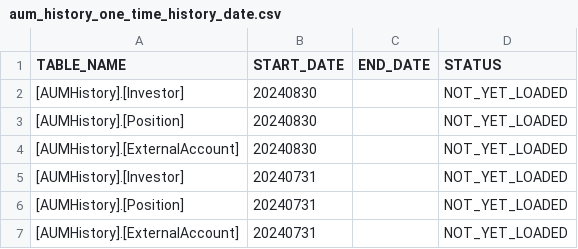
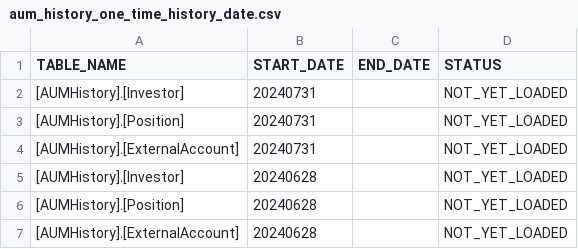
Before and after one commit to paulinjemimabalasubramani/paulinjemimabalasubramani, a CSV file: config/one_time_history/aum_history_one_time_history_date.csv, drawn as a sheet; only a part is shown; the shorter side is filled out with more unchanged rows; the diff names each change by its address in the sheet, - before the commit and + after, or states it on an @@ line.

Commit message:
removed already processed date from history config file

```diff
--- a/config/one_time_history/aum_history_one_time_history_date.csv
+++ b/config/one_time_history/aum_history_one_time_history_date.csv
-row 2: [AUMHistory].[Investor] | 20240830 |  | NOT_YET_LOADED
-row 3: [AUMHistory].[Position] | 20240830 |  | NOT_YET_LOADED
-row 4: [AUMHistory].[ExternalAccount] | 20240830 |  | NOT_YET_LOADED
```
Also changed, not shown: config/one_time_history/clientrevenue_increment_one_time_history_date.csv.
